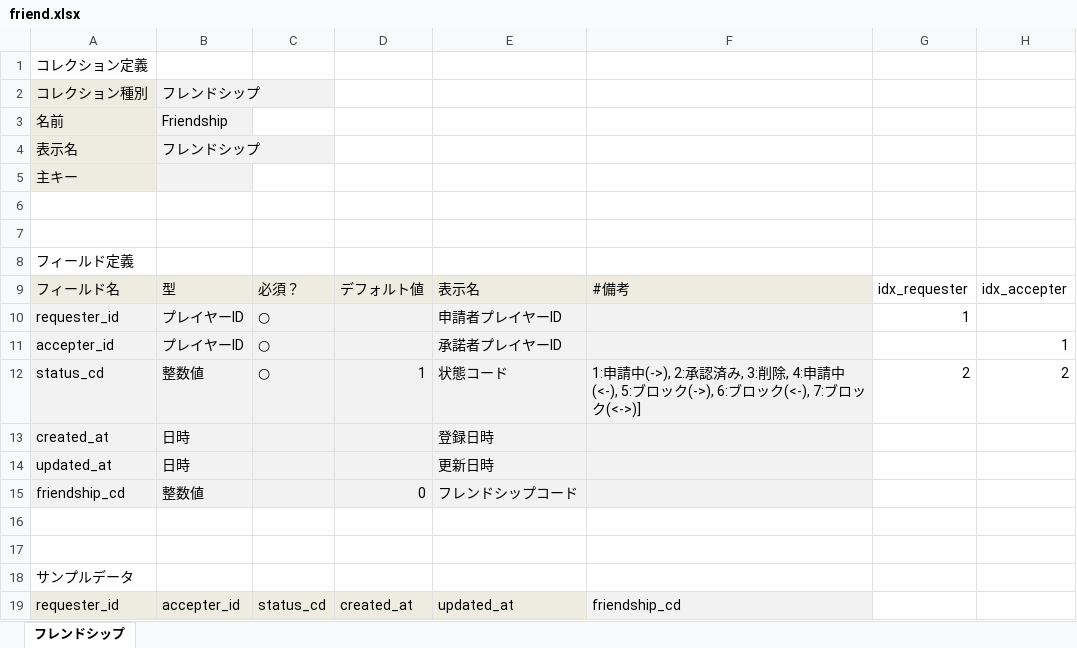
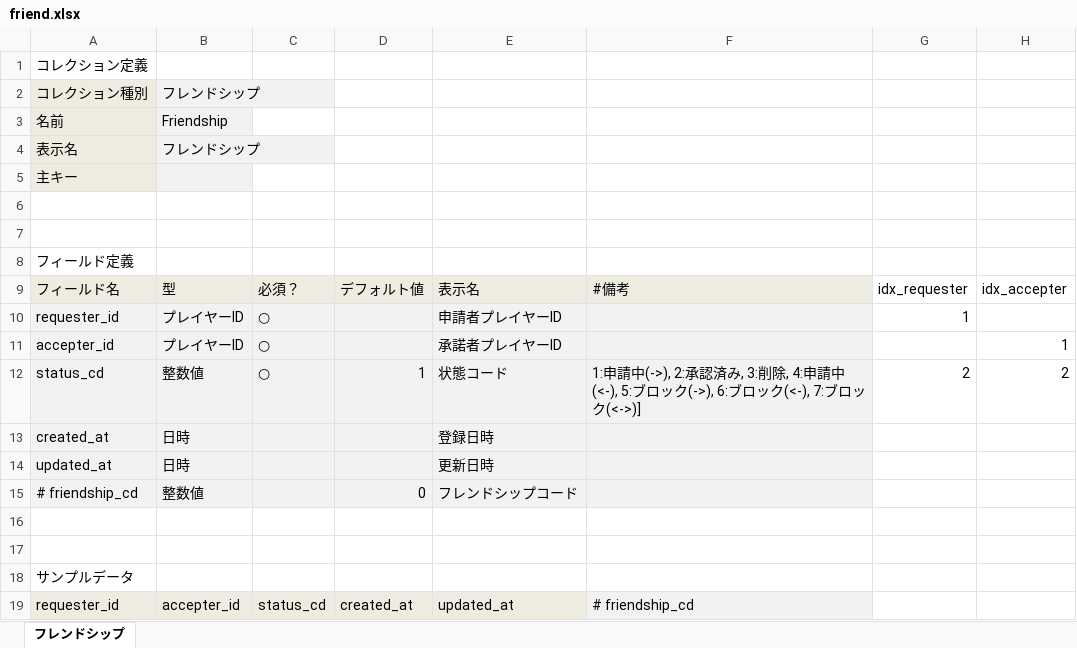
Before and after one commit to groovenauts/fontana_sample, an Excel workbook: app/seeds/friend.xlsx, sheet フレンドシップ, drawn as a sheet; values as stored, in another font and other column widths than the file's, no borders; the diff names each change by its address in the sheet, - before the commit and + after, or states it on an @@ line.

Commit message:
[フレンド][delete field] scenario_39

```diff
--- a/app/seeds/friend.xlsx (sheet フレンドシップ)
+++ b/app/seeds/friend.xlsx (sheet フレンドシップ)
-A15: friendship_cd
+A15: # friendship_cd
-F19: friendship_cd
+F19: # friendship_cd
```
